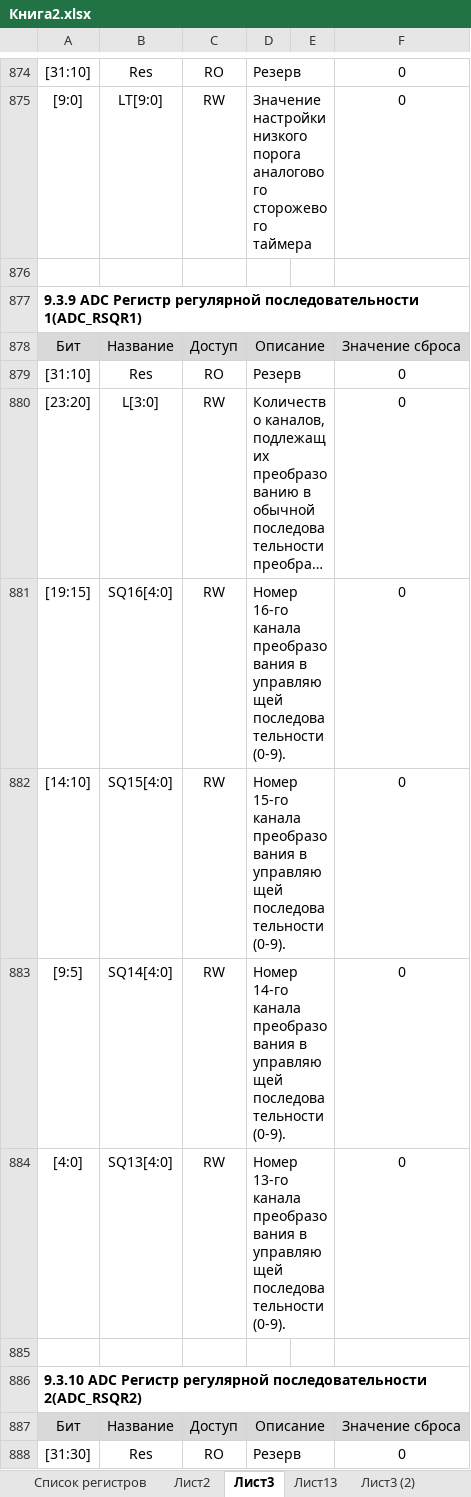
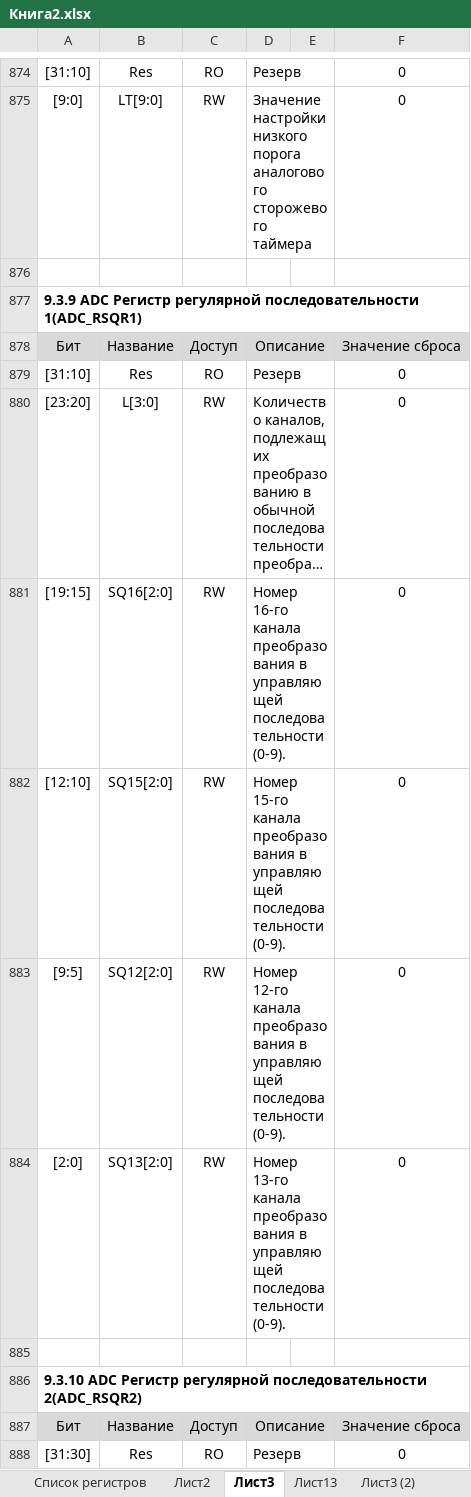
Before and after one commit to xWinIcex/CH32V003-RUS, an Excel workbook: Книга2.xlsx, sheet Лист3, drawn as a sheet; only a part is shown, gaps mark what is left out; long unchanged cells end in …; values as stored, in another font and other column widths than the file's, no borders; the diff covers the shown part only; the diff names each change by its address in the sheet, - before the commit and + after, or states it on an @@ line.

```diff
--- a/Книга2.xlsx (sheet Лист3)
+++ b/Книга2.xlsx (sheet Лист3)
-B881: SQ16[4:0]
+B881: SQ16[2:0]
-A882: [14:10]
+A882: [12:10]
-B882: SQ15[4:0]
+B882: SQ15[2:0]
-B883: SQ14[4:0]
+B883: SQ12[2:0]
-D883: Номер 14-го канала преобразования…
+D883: Номер 12-го канала преобразования…
-A884: [4:0]
+A884: [2:0]
-B884: SQ13[4:0]
+B884: SQ13[2:0]
```
Also changed, not shown: 310 added rows and 141 edited cells elsewhere in this sheet, sheet Лист2, 1 other file.
